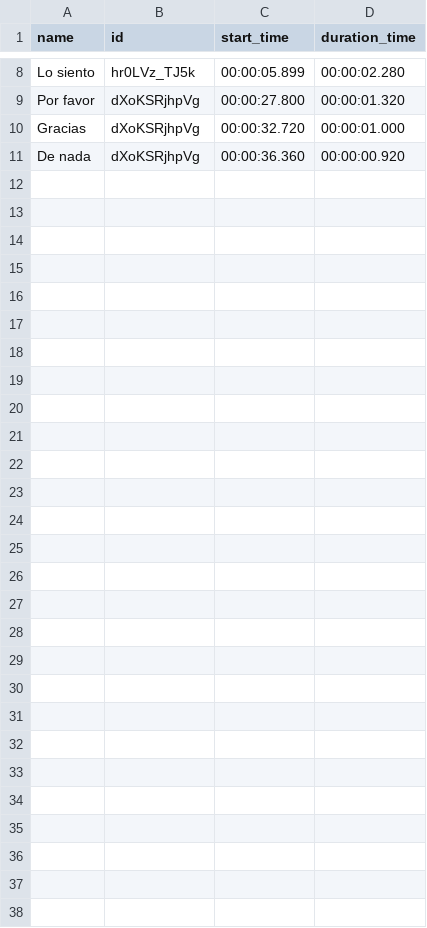
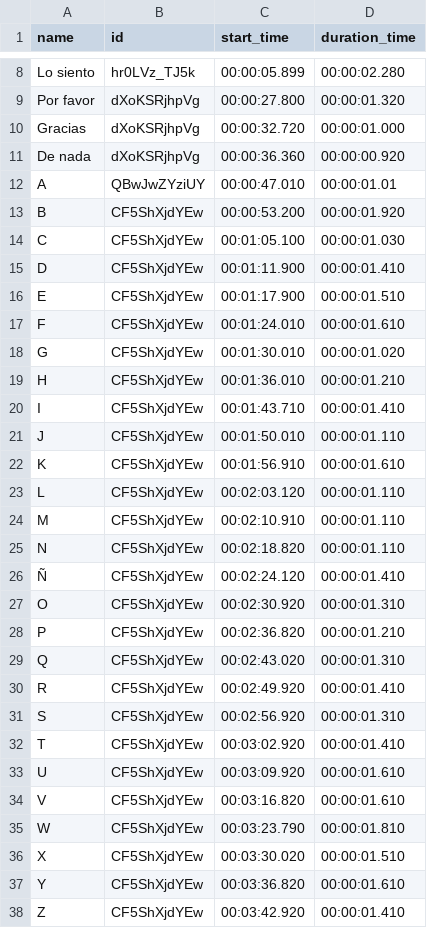
Before and after one commit to RutbelCarlosTC/cg-project, a CSV file: yt_links.csv, drawn as a sheet; only a part is shown, gaps mark what is left out; the diff names each change by its address in the sheet, - before the commit and + after, or states it on an @@ line.

Commit message:
feat: add agregando data del abecedario

```diff
--- a/yt_links.csv
+++ b/yt_links.csv
+row 12: A | QBwJwZYziUY | 00:00:47.010 | 00:00:01.01
+row 13: B | CF5ShXjdYEw | 00:00:53.200 | 00:00:01.920
+row 14: C | CF5ShXjdYEw | 00:01:05.100 | 00:00:01.030
+row 15: D | CF5ShXjdYEw | 00:01:11.900 | 00:00:01.410
+row 16: E | CF5ShXjdYEw | 00:01:17.900 | 00:00:01.510
+row 17: F | CF5ShXjdYEw | 00:01:24.010 | 00:00:01.610
+row 18: G | CF5ShXjdYEw | 00:01:30.010 | 00:00:01.020
+row 19: H | CF5ShXjdYEw | 00:01:36.010 | 00:00:01.210
+row 20: I | CF5ShXjdYEw | 00:01:43.710 | 00:00:01.410
+row 21: J | CF5ShXjdYEw | 00:01:50.010 | 00:00:01.110
+row 22: K | CF5ShXjdYEw | 00:01:56.910 | 00:00:01.610
+row 23: L | CF5ShXjdYEw | 00:02:03.120 | 00:00:01.110
+row 24: M | CF5ShXjdYEw | 00:02:10.910 | 00:00:01.110
+row 25: N | CF5ShXjdYEw | 00:02:18.820 | 00:00:01.110
+row 26: Ñ | CF5ShXjdYEw | 00:02:24.120 | 00:00:01.410
+row 27: O | CF5ShXjdYEw | 00:02:30.920 | 00:00:01.310
+row 28: P | CF5ShXjdYEw | 00:02:36.820 | 00:00:01.210
+row 29: Q | CF5ShXjdYEw | 00:02:43.020 | 00:00:01.310
+row 30: R | CF5ShXjdYEw | 00:02:49.920 | 00:00:01.410
+row 31: S | CF5ShXjdYEw | 00:02:56.920 | 00:00:01.310
+row 32: T | CF5ShXjdYEw | 00:03:02.920 | 00:00:01.410
+row 33: U | CF5ShXjdYEw | 00:03:09.920 | 00:00:01.610
+row 34: V | CF5ShXjdYEw | 00:03:16.820 | 00:00:01.610
+row 35: W | CF5ShXjdYEw | 00:03:23.790 | 00:00:01.810
+row 36: X | CF5ShXjdYEw | 00:03:30.020 | 00:00:01.510
+row 37: Y | CF5ShXjdYEw | 00:03:36.820 | 00:00:01.610
+row 38: Z | CF5ShXjdYEw | 00:03:42.920 | 00:00:01.410
```
Also changed, not shown: 2 other files.
